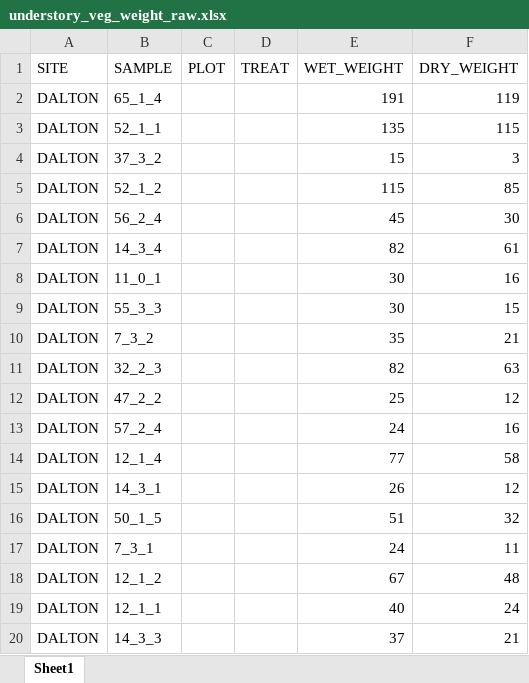
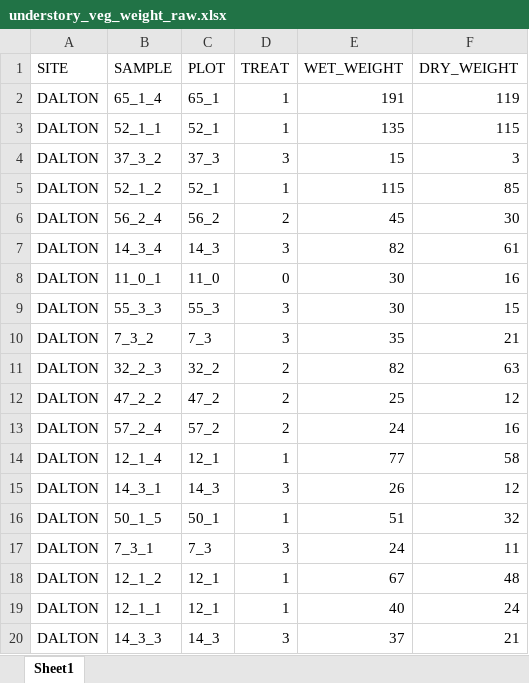
Before and after one commit to k8hayes/FireBehavior, an Excel workbook: data/understory_veg_weight_raw.xlsx, sheet Sheet1, drawn as a sheet; only a part is shown; values as stored, in another font and other column widths than the file's, no borders; the diff covers the shown part only; the diff names each change by its address in the sheet, - before the commit and + after, or states it on an @@ line.

Commit message:
looking at diff in veg weights

```diff
--- a/data/understory_veg_weight_raw.xlsx (sheet Sheet1)
+++ b/data/understory_veg_weight_raw.xlsx (sheet Sheet1)
-C2 (PLOT): (empty)
+C2 (PLOT): 65_1
-D2:D3 (TREAT): (empty)
+D2:D3 (TREAT): 1
-C3 (PLOT): (empty)
+C3 (PLOT): 52_1
-C4 (PLOT): (empty)
+C4 (PLOT): 37_3
-D4 (TREAT): (empty)
+D4 (TREAT): 3
-C5 (PLOT): (empty)
+C5 (PLOT): 52_1
-D5 (TREAT): (empty)
+D5 (TREAT): 1
-C6 (PLOT): (empty)
+C6 (PLOT): 56_2
-D6 (TREAT): (empty)
+D6 (TREAT): 2
-C7 (PLOT): (empty)
+C7 (PLOT): 14_3
-D7 (TREAT): (empty)
+D7 (TREAT): 3
-C8 (PLOT): (empty)
+C8 (PLOT): 11_0
-D8 (TREAT): (empty)
+D8 (TREAT): 0
-C9 (PLOT): (empty)
+C9 (PLOT): 55_3
-D9:D10 (TREAT): (empty)
+D9:D10 (TREAT): 3
-C10 (PLOT): (empty)
+C10 (PLOT): 7_3
-C11 (PLOT): (empty)
+C11 (PLOT): 32_2
-D11:D13 (TREAT): (empty)
+D11:D13 (TREAT): 2
-C12 (PLOT): (empty)
+C12 (PLOT): 47_2
-C13 (PLOT): (empty)
+C13 (PLOT): 57_2
-C14 (PLOT): (empty)
+C14 (PLOT): 12_1
-D14 (TREAT): (empty)
+D14 (TREAT): 1
-C15 (PLOT): (empty)
+C15 (PLOT): 14_3
-D15 (TREAT): (empty)
+D15 (TREAT): 3
-C16 (PLOT): (empty)
+C16 (PLOT): 50_1
-D16 (TREAT): (empty)
+D16 (TREAT): 1
-C17 (PLOT): (empty)
+C17 (PLOT): 7_3
-D17 (TREAT): (empty)
+D17 (TREAT): 3
-C18:C19 (PLOT): (empty)
+C18:C19 (PLOT): 12_1
-D18:D19 (TREAT): (empty)
+D18:D19 (TREAT): 1
-C20 (PLOT): (empty)
+C20 (PLOT): 14_3
-D20 (TREAT): (empty)
+D20 (TREAT): 3
```
Also changed, not shown: 140 edited cells elsewhere in this sheet, 5 other files.
